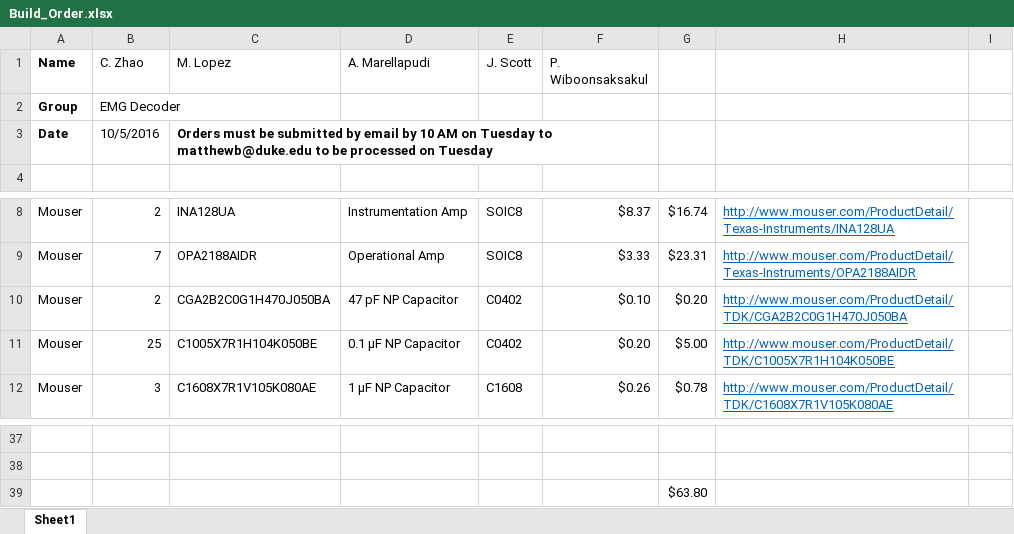
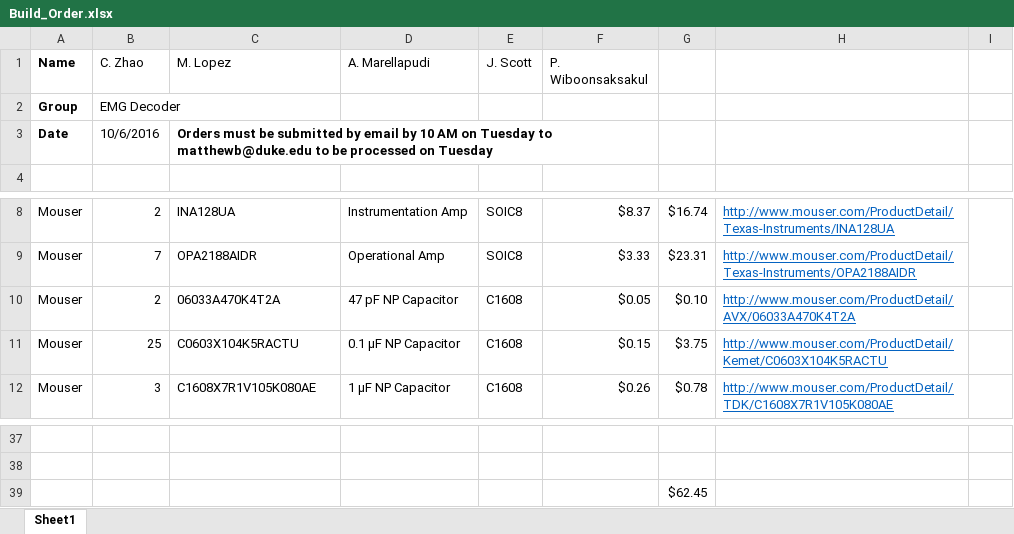
Before and after one commit to imatlopez/EMG-Decoder, an Excel workbook: Forms/Build_Order.xlsx, sheet Sheet1, drawn as a sheet; only a part is shown, gaps mark what is left out; values as stored, in another font and other column widths than the file's, no borders; removed rows and columns are numbered as before the commit, all else as after; the diff names each change by its address in the sheet, - before the commit and + after, or states it on an @@ line.

```diff
--- a/Forms/Build_Order.xlsx (sheet Sheet1)
+++ b/Forms/Build_Order.xlsx (sheet Sheet1)
-B3 (C. Zhao): 10/5/2016
+B3 (C. Zhao): 10/6/2016
-row 10: Mouser | 2 | CGA2B2C0G1H470J050BA | 47 pF NP Capacitor | C0402 | $0.10 | $0.20 | http://www.mouser.com/ProductDetail/TDK/CGA2B2C0G1H470J050BA
-row 11: Mouser | 25 | C1005X7R1H104K050BE | 0.1 µF NP Capacitor | C0402 | $0.20 | $5.00 | http://www.mouser.com/ProductDetail/TDK/C1005X7R1H104K050BE
+row 10: Mouser | 2 | 06033A470K4T2A | 47 pF NP Capacitor | C1608 | $0.05 | $0.10 | http://www.mouser.com/ProductDetail/AVX/06033A470K4T2A
+row 11: Mouser | 25 | C0603X104K5RACTU | 0.1 µF NP Capacitor | C1608 | $0.15 | $3.75 | http://www.mouser.com/ProductDetail/Kemet/C0603X104K5RACTU
-G39: $63.80
+G39: $62.45
```
Also changed, not shown: 7 other files.
